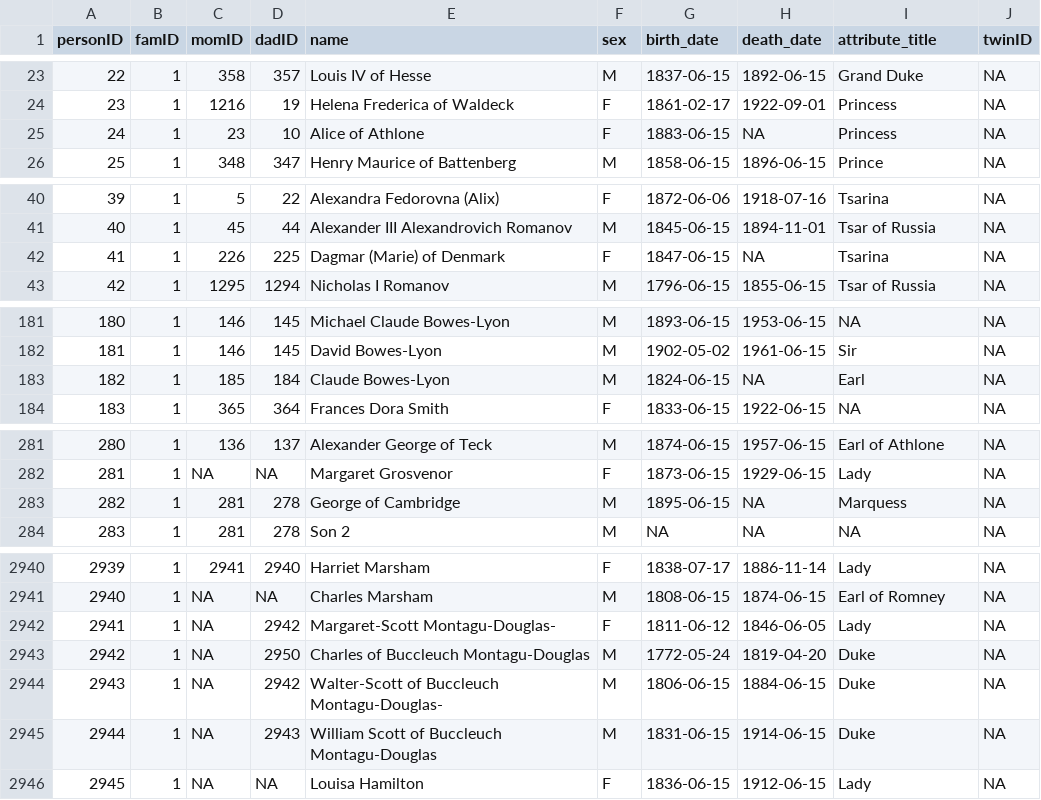
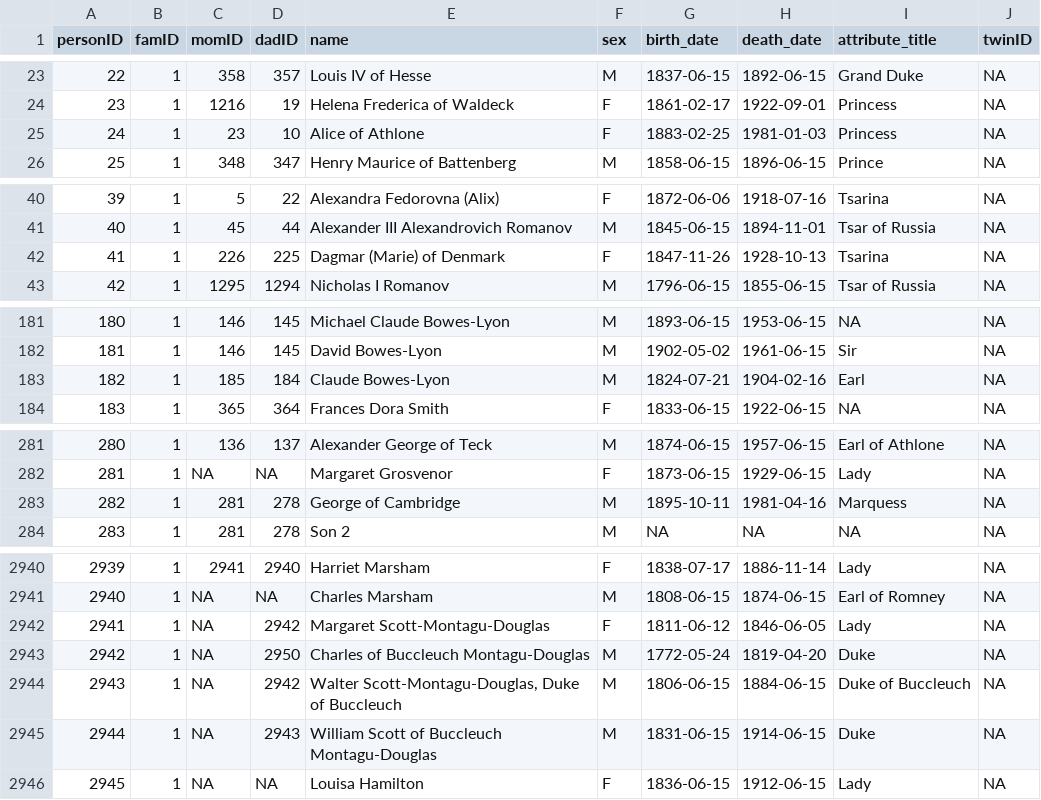
Before and after one commit to R-Computing-Lab/BGmisc, a CSV file: data-raw/royal92.csv, drawn as a sheet; only a part is shown, gaps mark what is left out; the diff covers the shown part only.

Commit message:
clean up names

```diff
--- a/data-raw/royal92.csv
+++ b/data-raw/royal92.csv
@@ -24,3 +24,3 @@ personID,famID,momID,dadID,name,sex,birth_date,death_date,attribute_title,twinID
 23,1,1216,19,Helena Frederica of Waldeck,F,1861-02-17,1922-09-01,Princess,NA
-24,1,23,10,Alice of Athlone,F,1883-06-15,NA,Princess,NA
+24,1,23,10,Alice of Athlone,F,1883-02-25,1981-01-03,Princess,NA
 25,1,348,347,Henry Maurice of Battenberg,M,1858-06-15,1896-06-15,Prince,NA
@@ -41,3 +41,3 @@ personID,famID,momID,dadID,name,sex,birth_date,death_date,attribute_title,twinID
 40,1,45,44,Alexander III Alexandrovich Romanov,M,1845-06-15,1894-11-01,Tsar of Russia,NA
-41,1,226,225,Dagmar (Marie) of Denmark,F,1847-06-15,NA,Tsarina,NA
+41,1,226,225,Dagmar (Marie) of Denmark,F,1847-11-26,1928-10-13,Tsarina,NA
 42,1,1295,1294,Nicholas I Romanov,M,1796-06-15,1855-06-15,Tsar of Russia,NA
@@ -182,3 +182,3 @@ personID,famID,momID,dadID,name,sex,birth_date,death_date,attribute_title,twinID
 181,1,146,145,David Bowes-Lyon,M,1902-05-02,1961-06-15,Sir,NA
-182,1,185,184,Claude Bowes-Lyon,M,1824-06-15,NA,Earl,NA
+182,1,185,184,Claude Bowes-Lyon,M,1824-07-21,1904-02-16,Earl,NA
 183,1,365,364,Frances Dora Smith,F,1833-06-15,1922-06-15,NA,NA
@@ -282,3 +282,3 @@ personID,famID,momID,dadID,name,sex,birth_date,death_date,attribute_title,twinID
 281,1,NA,NA,Margaret Grosvenor,F,1873-06-15,1929-06-15,Lady,NA
-282,1,281,278,George of Cambridge,M,1895-06-15,NA,Marquess,NA
+282,1,281,278,George of Cambridge,M,1895-10-11,1981-04-16,Marquess,NA
 283,1,281,278,Son 2,M,NA,NA,NA,NA
@@ -2941,5 +2941,5 @@ personID,famID,momID,dadID,name,sex,birth_date,death_date,attribute_title,twinID
 2940,1,NA,NA,Charles Marsham,M,1808-06-15,1874-06-15,Earl of Romney,NA
-2941,1,NA,2942,Margaret-Scott Montagu-Douglas-,F,1811-06-12,1846-06-05,Lady,NA
+2941,1,NA,2942,Margaret Scott-Montagu-Douglas,F,1811-06-12,1846-06-05,Lady,NA
 2942,1,NA,2950,Charles of Buccleuch Montagu-Douglas,M,1772-05-24,1819-04-20,Duke,NA
-2943,1,NA,2942,Walter-Scott of Buccleuch Montagu-Douglas-,M,1806-06-15,1884-06-15,Duke,NA
+2943,1,NA,2942,"Walter Scott-Montagu-Douglas, Duke of Buccleuch",M,1806-06-15,1884-06-15,Duke of Buccleuch,NA
 2944,1,NA,2943,William Scott of Buccleuch Montagu-Douglas,M,1831-06-15,1914-06-15,Duke,NA
```
Also changed, not shown: 76 edited cells elsewhere in this file, 2 other files.
